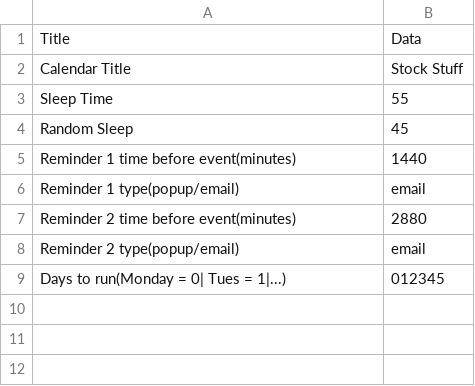
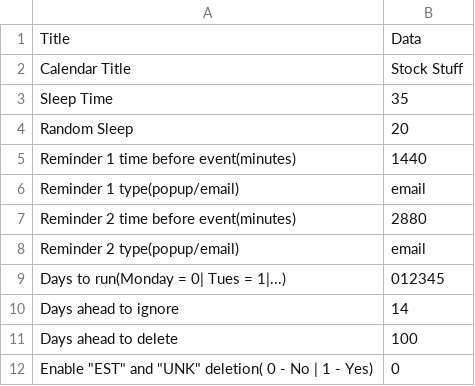
Before and after one commit to Gnome101/StockEvent, a CSV file: Inputs/Info.csv, drawn as a sheet.

Commit message:
Losts of changes, added refresh for old dates, far out ones, EST, and UNK ones. Also added an ignore timer.

```diff
--- a/Inputs/Info.csv
+++ b/Inputs/Info.csv
@@ -2,4 +2,4 @@ Title,Data
 Calendar Title, Stock Stuff
-Sleep Time, 55
-Random Sleep, 45
+Sleep Time, 35
+Random Sleep, 20
 Reminder 1 time before event(minutes), 1440
@@ -9 +9,4 @@ Reminder 2 type(popup/email), email
 Days to run(Monday = 0| Tues = 1|...),012345
+Days ahead to ignore, 14
+Days ahead to delete, 100
+Enable "EST" and "UNK" deletion( 0 - No | 1 - Yes), 0
```
Also changed, not shown: 6 other files.
